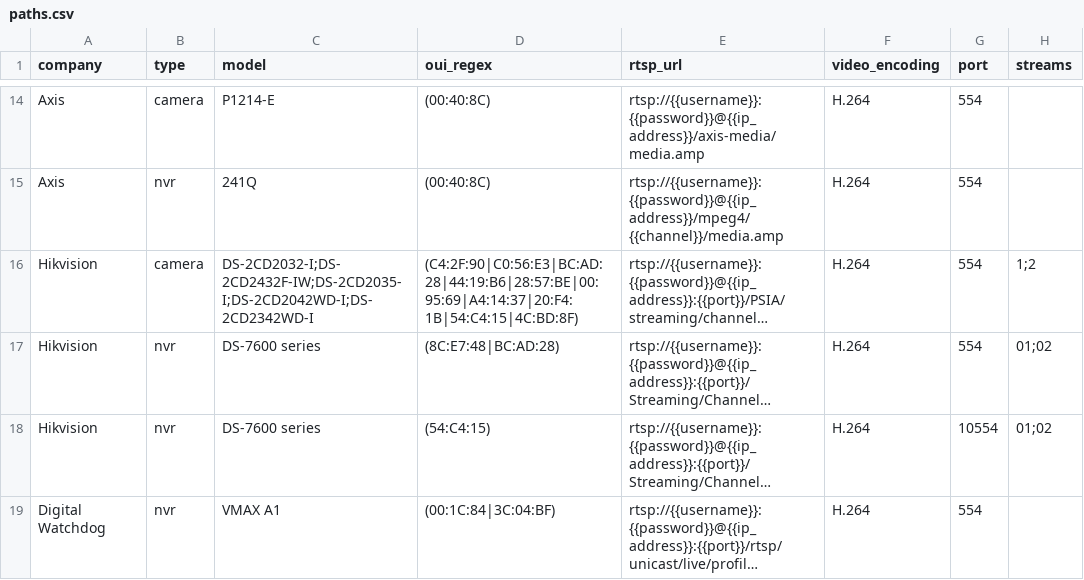
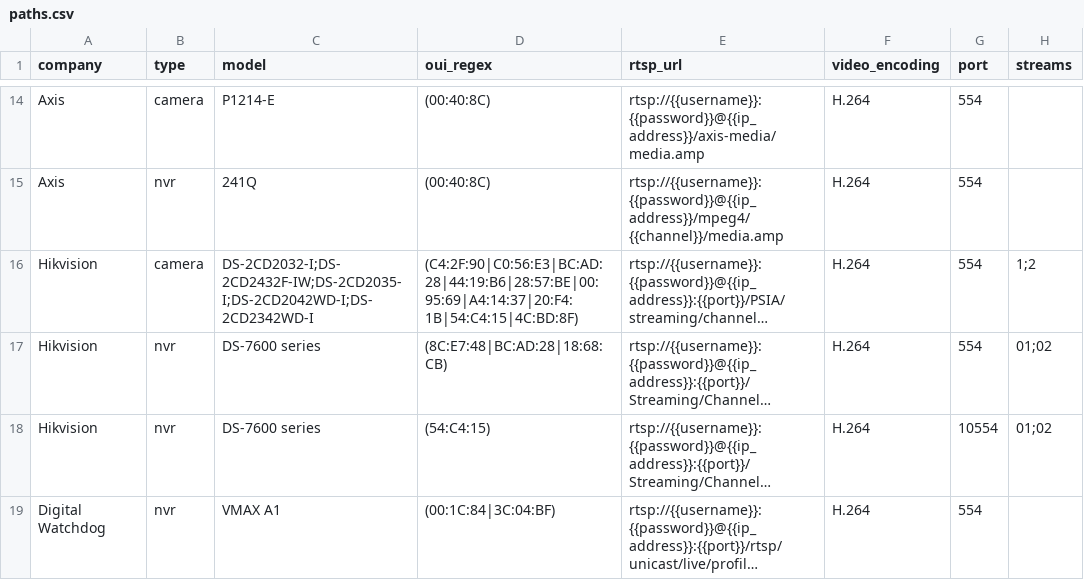
Before and after one commit to CamioCam/rtsp, a CSV file: cameras/paths.csv, drawn as a sheet; only a part is shown, gaps mark what is left out; long unchanged cells end in …; the diff names each change by its address in the sheet, - before the commit and + after, or states it on an @@ line.

Commit message:
Added new Hikvision NVR OUI (18:68:CB)

```diff
--- a/cameras/paths.csv
+++ b/cameras/paths.csv
-D17 (oui_regex): (8C:E7:48|BC:AD:28)
+D17 (oui_regex): (8C:E7:48|BC:AD:28|18:68:CB)
```
